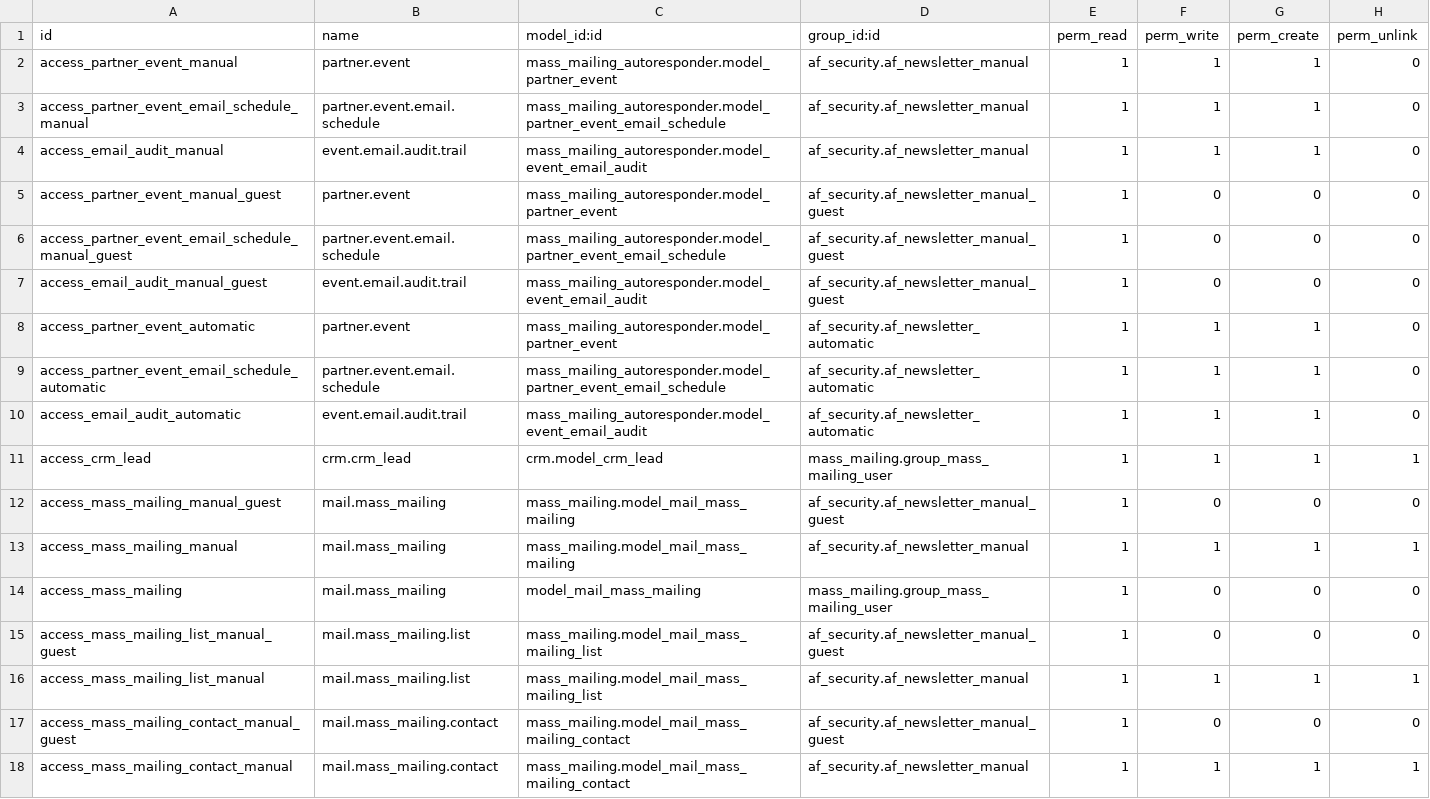
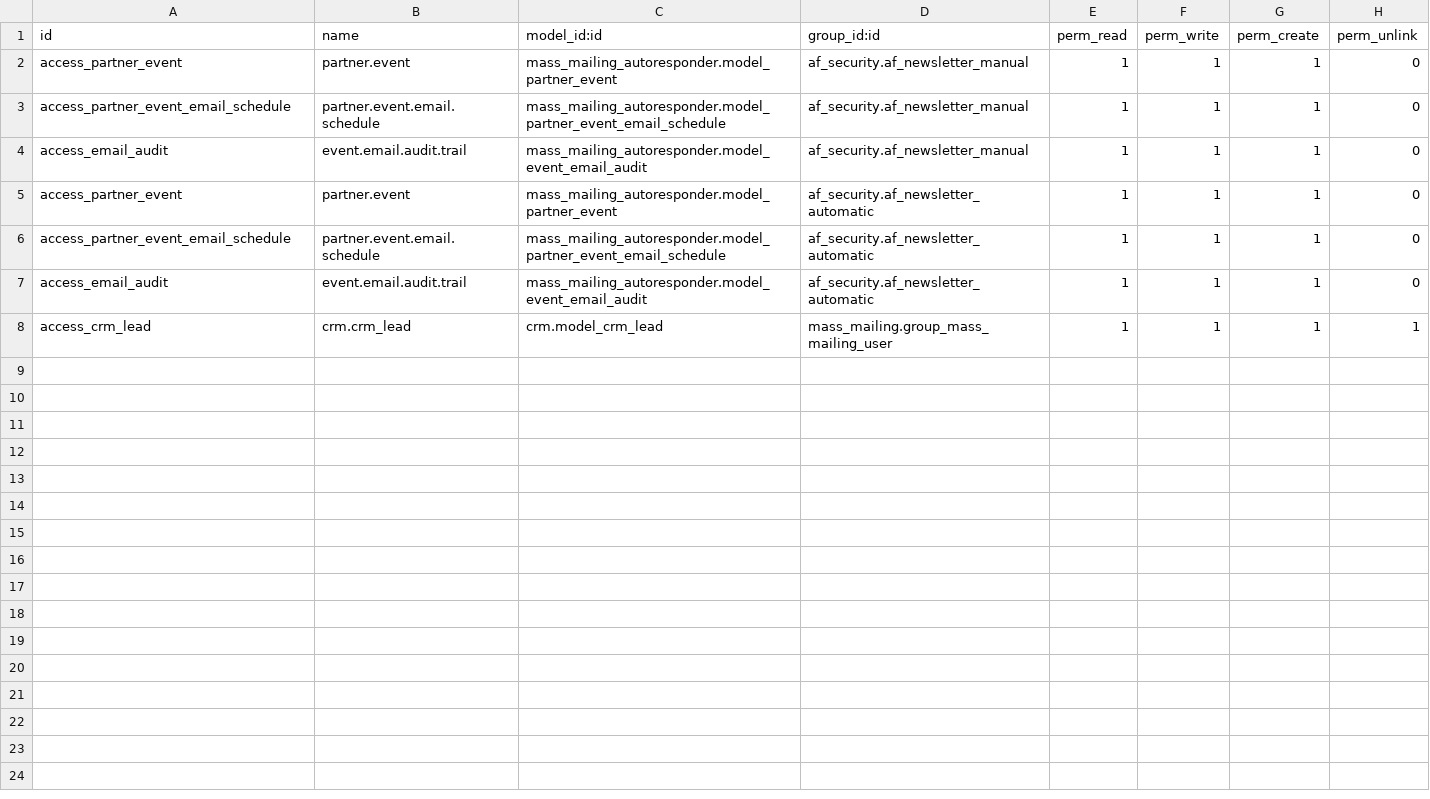
Before and after one commit to vertelab/odoo-mail, a CSV file: mass_mailing_autoresponder/security/ir.model.access.csv, drawn as a sheet.

```diff
--- a/mass_mailing_autoresponder/security/ir.model.access.csv
+++ b/mass_mailing_autoresponder/security/ir.model.access.csv
@@ -1,18 +1,8 @@
 id,name,model_id:id,group_id:id,perm_read,perm_write,perm_create,perm_unlink
-access_partner_event_manual,partner.event,mass_mailing_autoresponder.model_partner_event,af_security.af_newsletter_manual,1,1,1,0
-access_partner_event_email_schedule_manual,partner.event.email.schedule,mass_mailing_autoresponder.model_partner_event_email_schedule,af_security.af_newsletter_manual,1,1,1,0
-access_email_audit_manual,event.email.audit.trail,mass_mailing_autoresponder.model_event_email_audit,af_security.af_newsletter_manual,1,1,1,0
-access_partner_event_manual_guest,partner.event,mass_mailing_autoresponder.model_partner_event,af_security.af_newsletter_manual_guest,1,0,0,0
-access_partner_event_email_schedule_manual_guest,partner.event.email.schedule,mass_mailing_autoresponder.model_partner_event_email_schedule,af_security.af_newsletter_manual_guest,1,0,0,0
-access_email_audit_manual_guest,event.email.audit.trail,mass_mailing_autoresponder.model_event_email_audit,af_security.af_newsletter_manual_guest,1,0,0,0
-access_partner_event_automatic,partner.event,mass_mailing_autoresponder.model_partner_event,af_security.af_newsletter_automatic,1,1,1,0
-access_partner_event_email_schedule_automatic,partner.event.email.schedule,mass_mailing_autoresponder.model_partner_event_email_schedule,af_security.af_newsletter_automatic,1,1,1,0
-access_email_audit_automatic,event.email.audit.trail,mass_mailing_autoresponder.model_event_email_audit,af_security.af_newsletter_automatic,1,1,1,0
+access_partner_event,partner.event,mass_mailing_autoresponder.model_partner_event,af_security.af_newsletter_manual,1,1,1,0
+access_partner_event_email_schedule,partner.event.email.schedule,mass_mailing_autoresponder.model_partner_event_email_schedule,af_security.af_newsletter_manual,1,1,1,0
+access_email_audit,event.email.audit.trail,mass_mailing_autoresponder.model_event_email_audit,af_security.af_newsletter_manual,1,1,1,0
+access_partner_event,partner.event,mass_mailing_autoresponder.model_partner_event,af_security.af_newsletter_automatic,1,1,1,0
+access_partner_event_email_schedule,partner.event.email.schedule,mass_mailing_autoresponder.model_partner_event_email_schedule,af_security.af_newsletter_automatic,1,1,1,0
+access_email_audit,event.email.audit.trail,mass_mailing_autoresponder.model_event_email_audit,af_security.af_newsletter_automatic,1,1,1,0
 access_crm_lead,crm.crm_lead,crm.model_crm_lead,mass_mailing.group_mass_mailing_user,1,1,1,1
-access_mass_mailing_manual_guest,mail.mass_mailing,mass_mailing.model_mail_mass_mailing,af_security.af_newsletter_manual_guest,1,0,0,0
-access_mass_mailing_manual,mail.mass_mailing,mass_mailing.model_mail_mass_mailing,af_security.af_newsletter_manual,1,1,1,1
-access_mass_mailing,mail.mass_mailing,model_mail_mass_mailing,mass_mailing.group_mass_mailing_user,1,0,0,0
-access_mass_mailing_list_manual_guest,mail.mass_mailing.list,mass_mailing.model_mail_mass_mailing_list,af_security.af_newsletter_manual_guest,1,0,0,0
-access_mass_mailing_list_manual,mail.mass_mailing.list,mass_mailing.model_mail_mass_mailing_list,af_security.af_newsletter_manual,1,1,1,1
-access_mass_mailing_contact_manual_guest,mail.mass_mailing.contact,mass_mailing.model_mail_mass_mailing_contact,af_security.af_newsletter_manual_guest,1,0,0,0
-access_mass_mailing_contact_manual,mail.mass_mailing.contact,mass_mailing.model_mail_mass_mailing_contact,af_security.af_newsletter_manual,1,1,1,1
```
Also changed, not shown: mass_mailing_unsubscribe_af/security/ir.model.access.csv, 8 other files.
